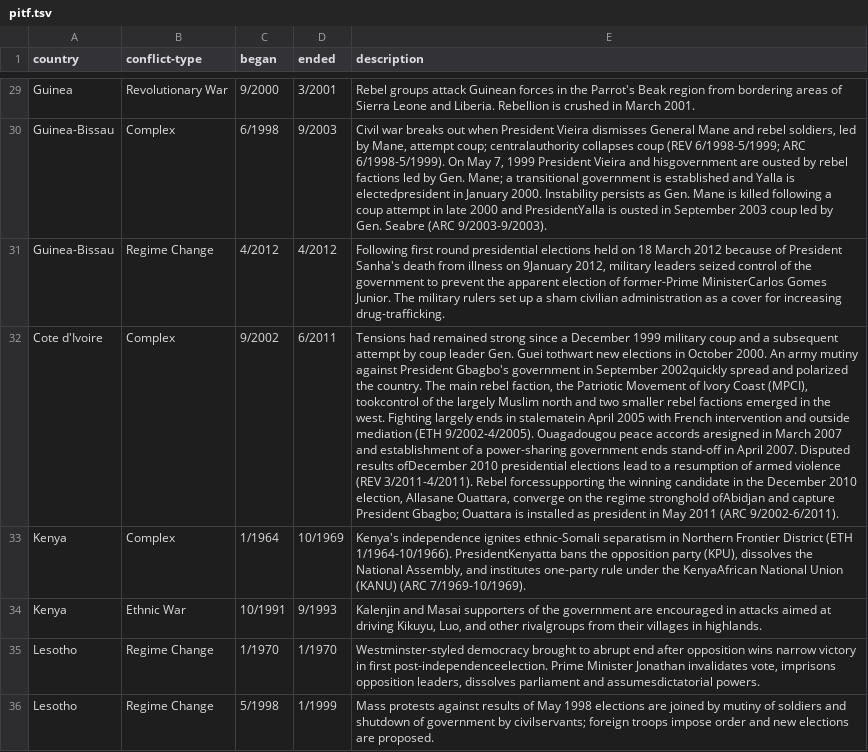
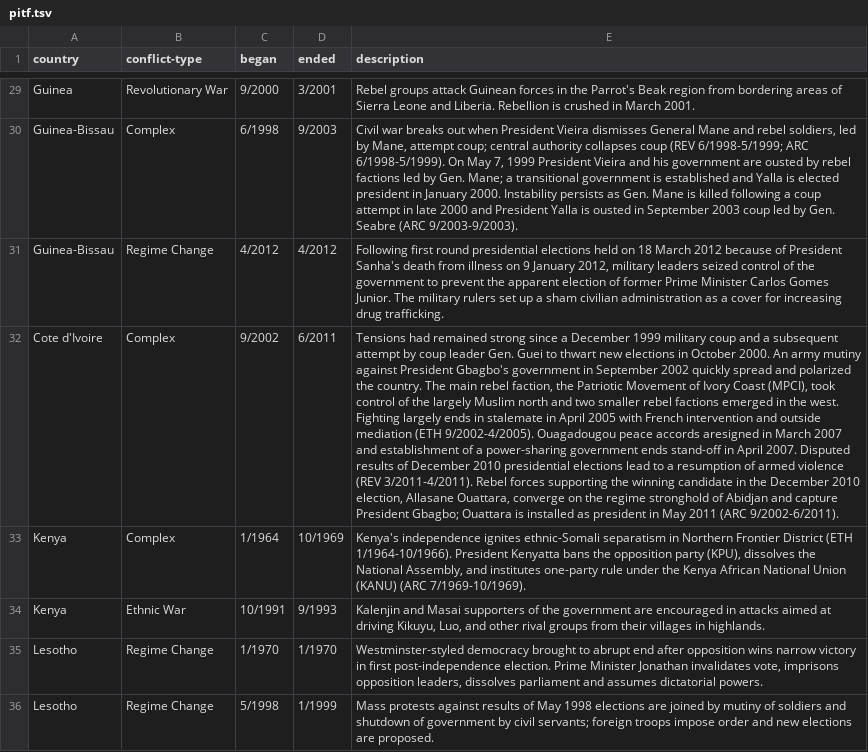
Before and after one commit to rhoon/major-studio-1, a TSV file: qualitativeData/pitf.tsv, drawn as a sheet; only a part is shown, gaps mark what is left out; the diff covers the shown part only; the diff names each change by its address in the sheet, - before the commit and + after, or states it on an @@ line.

```diff
--- a/qualitativeData/pitf.tsv
+++ b/qualitativeData/pitf.tsv
-E30 (description): …attempt coup; centralauthority collapses coup (REV 6/1998-5/1999; ARC 6/1998-5/1999). On May 7, 1999 President Vieira and hisgovernment are ousted by rebel factions led by Gen. Mane; a transitional government is established and Yalla is electedpresident in January 2000. Instability persists as Gen. Mane is killed following a coup attempt in late 2000 and PresidentYalla is ousted…
+E30 (description): …attempt coup; central authority collapses coup (REV 6/1998-5/1999; ARC 6/1998-5/1999). On May 7, 1999 President Vieira and his government are ousted by rebel factions led by Gen. Mane; a transitional government is established and Yalla is elected president in January 2000. Instability persists as Gen. Mane is killed following a coup attempt in late 2000 and President Yalla is ousted…
-E31 (description): …illness on 9January 2012, military leaders seized control of the government to prevent the apparent election of former-Prime MinisterCarlos Gomes Junior. The military rulers set up a sham civilian administration as a cover for increasing drug-trafficking.
+E31 (description): …illness on 9 January 2012, military leaders seized control of the government to prevent the apparent election of former Prime Minister Carlos Gomes Junior. The military rulers set up a sham civilian administration as a cover for increasing drug trafficking.
-E32 (description): …Gen. Guei tothwart new elections in October 2000. An army mutiny against President Gbagbo's government in September 2002quickly spread and polarized the country. The main rebel faction, the Patriotic Movement of Ivory Coast (MPCI), tookcontrol of the largely Muslim north and two smaller rebel factions emerged in the west. Fighting largely ends in stalematein April 2005 with French intervention and outside mediation (ETH 9/2002-4/2005). Ouagadougou peace accords aresigned in March 2007 and establishment of a power-sharing government ends stand-off in April 2007. Disputed results ofDecember 2010 presidential elections lead to a resumption of armed violence (REV 3/2011-4/2011). Rebel forcessupporting the winning candidate in the December 2010 election, Allasane Ouattara, converge on the regime stronghold ofAbidjan and capture…
+E32 (description): …Gen. Guei to thwart new elections in October 2000. An army mutiny against President Gbagbo's government in September 2002 quickly spread and polarized the country. The main rebel faction, the Patriotic Movement of Ivory Coast (MPCI), took control of the largely Muslim north and two smaller rebel factions emerged in the west. Fighting largely ends in stalemate in April 2005 with French intervention and outside mediation (ETH 9/2002-4/2005). Ouagadougou peace accords aresigned in March 2007 and establishment of a power-sharing government ends stand-off in April 2007. Disputed results of December 2010 presidential elections lead to a resumption of armed violence (REV 3/2011-4/2011). Rebel forces supporting the winning candidate in the December 2010 election, Allasane Ouattara, converge on the regime stronghold of Abidjan and capture…
-E33 (description): …(ETH 1/1964-10/1966). PresidentKenyatta bans the opposition party (KPU), dissolves the National Assembly, and institutes one-party rule under the KenyaAfrican National Union…
+E33 (description): …(ETH 1/1964-10/1966). President Kenyatta bans the opposition party (KPU), dissolves the National Assembly, and institutes one-party rule under the Kenya African National Union…
-E34 (description): …and other rivalgroups from their…
+E34 (description): …and other rival groups from their…
-E35 (description): …in first post-independenceelection. Prime Minister Jonathan invalidates vote, imprisons opposition leaders, dissolves parliament and assumesdictatorial powers.
+E35 (description): …in first post-independence election. Prime Minister Jonathan invalidates vote, imprisons opposition leaders, dissolves parliament and assumes dictatorial powers.
-E36 (description): …government by civilservants; foreign troops…
+E36 (description): …government by civil servants; foreign troops…
```
Also changed, not shown: 40 edited cells elsewhere in this file, 1 other file.
